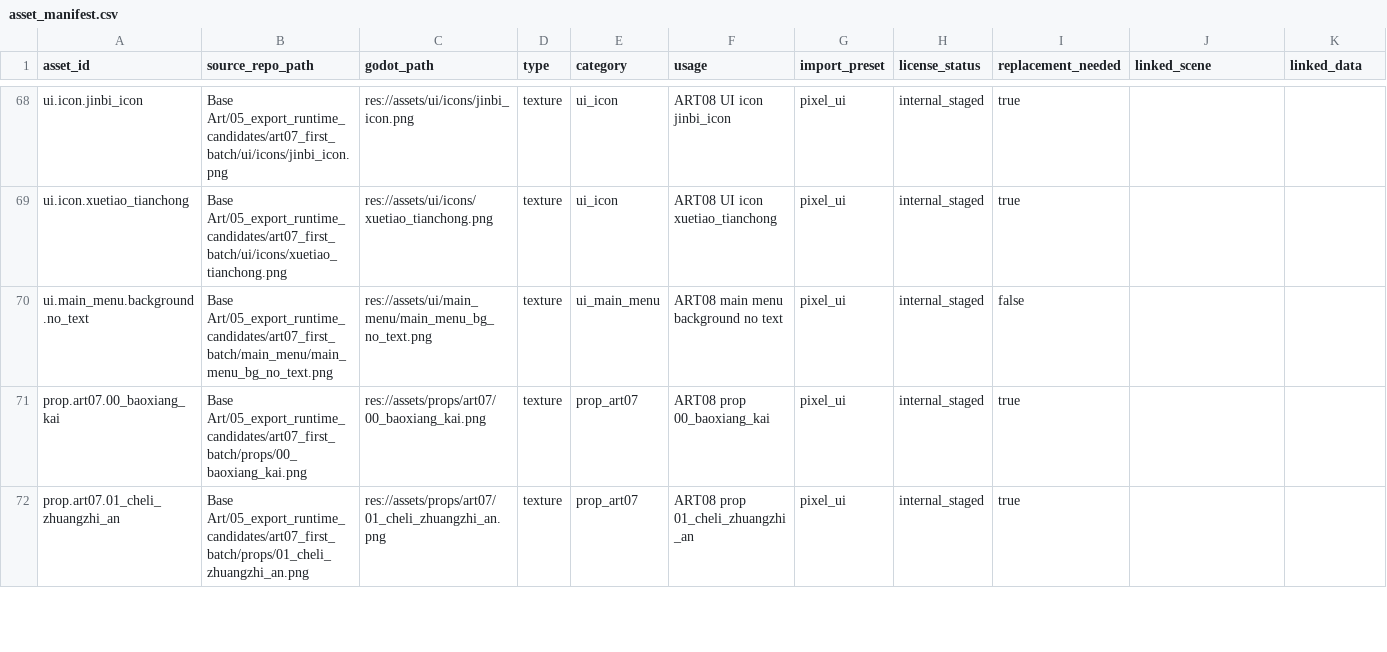
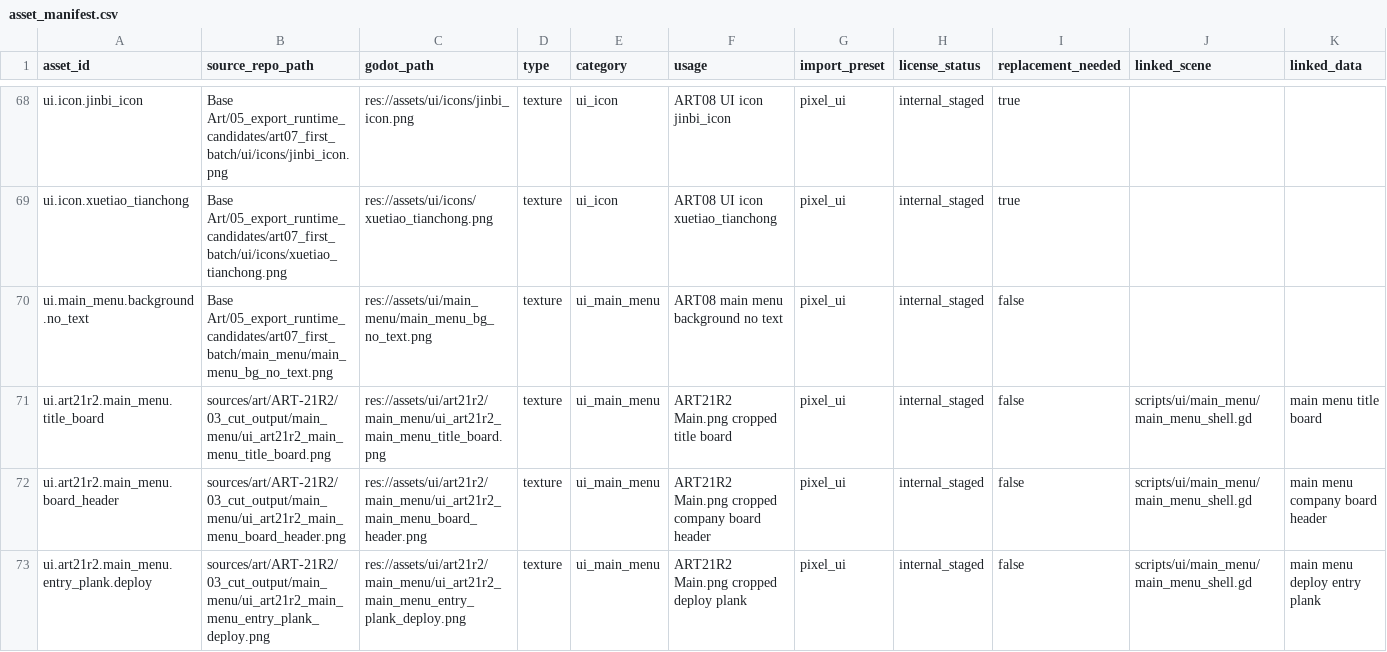
Before and after one commit to yanoutrageous/Game1, a CSV file: Godot/GraytailGodot/data/assets/asset_manifest.csv, drawn as a sheet; only a part is shown, gaps mark what is left out; the shorter side is filled out with more unchanged rows; rows hold the shown columns only; the diff covers the shown part only; the diff names each change by its address in the sheet, - before the commit and + after, or states it on an @@ line.

```diff
--- a/Godot/GraytailGodot/data/assets/asset_manifest.csv
+++ b/Godot/GraytailGodot/data/assets/asset_manifest.csv
+row 71: ui.art21r2.main_menu.title_board | sources/art/ART-21R2/03_cut_output/main_menu/ui_art21r2_main_menu_title_board.png | res://assets/ui/art21r2/main_menu/ui_art21r2_main_menu_title_board.png | texture | ui_main_menu | ART21R2 Main.png cropped title board | pixel_ui | internal_staged | false | scripts/ui/main_menu/main_menu_shell.gd | main menu title board
+row 72: ui.art21r2.main_menu.board_header | sources/art/ART-21R2/03_cut_output/main_menu/ui_art21r2_main_menu_board_header.png | res://assets/ui/art21r2/main_menu/ui_art21r2_main_menu_board_header.png | texture | ui_main_menu | ART21R2 Main.png cropped company board header | pixel_ui | internal_staged | false | scripts/ui/main_menu/main_menu_shell.gd | main menu company board header
+row 73: ui.art21r2.main_menu.entry_plank.deploy | sources/art/ART-21R2/03_cut_output/main_menu/ui_art21r2_main_menu_entry_plank_deploy.png | res://assets/ui/art21r2/main_menu/ui_art21r2_main_menu_entry_plank_deploy.png | texture | ui_main_menu | ART21R2 Main.png cropped deploy plank | pixel_ui | internal_staged | false | scripts/ui/main_menu/main_menu_shell.gd | main menu deploy entry plank
```
Also changed, not shown: 3 added rows elsewhere in this file, docs/art/validation/art21r2/ART21R2_SLOT_GAP_MATRIX.csv, docs/art/validation/art21r2/ART21R2_SOURCE_SLOT_CUTTING_MATRIX.csv, 15 other files.
